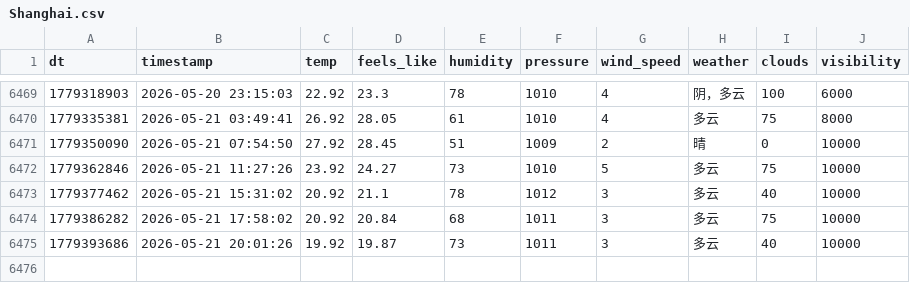
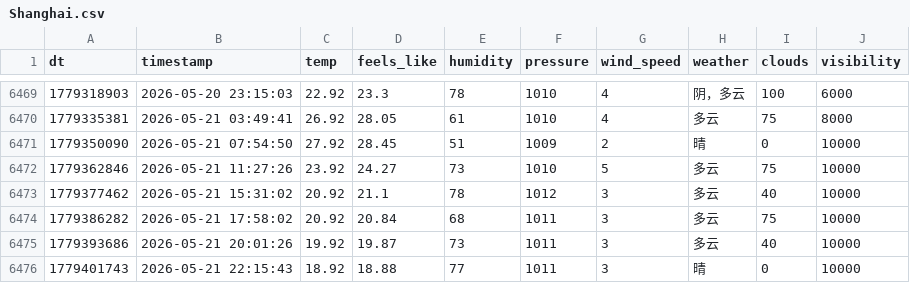
Before and after one commit to FireStar0507/OWMweather-logger, a CSV file: weather_data/Shanghai.csv, drawn as a sheet; only a part is shown, gaps mark what is left out.

```diff
--- a/weather_data/Shanghai.csv
+++ b/weather_data/Shanghai.csv
@@ -6475 +6475,2 @@ dt,timestamp,temp,feels_like,humidity,pressure,wind_speed,weather,clouds,visibil
 1779393686,2026-05-21 20:01:26,19.92,19.87,73,1011,3,多云,40,10000
+1779401743,2026-05-21 22:15:43,18.92,18.88,77,1011,3,晴,0,10000
```
Also changed, not shown: weather_data/Beijing.csv, weather_data/Foshan.csv.
